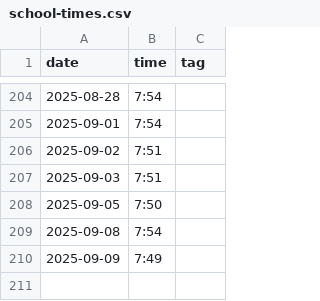
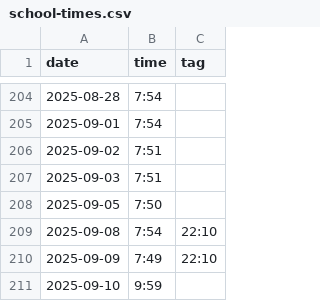
Before and after one commit to defgsus/kindergarten-times, a CSV file: school-times.csv, drawn as a sheet; only a part is shown, gaps mark what is left out.

Commit message:
*hust*

```diff
--- a/school-times.csv
+++ b/school-times.csv
@@ -208,3 +208,4 @@ date,time,tag
 2025-09-05,7:50
-2025-09-08,7:54
-2025-09-09,7:49
+2025-09-08,7:54,22:10
+2025-09-09,7:49,22:10
+2025-09-10,9:59
```
